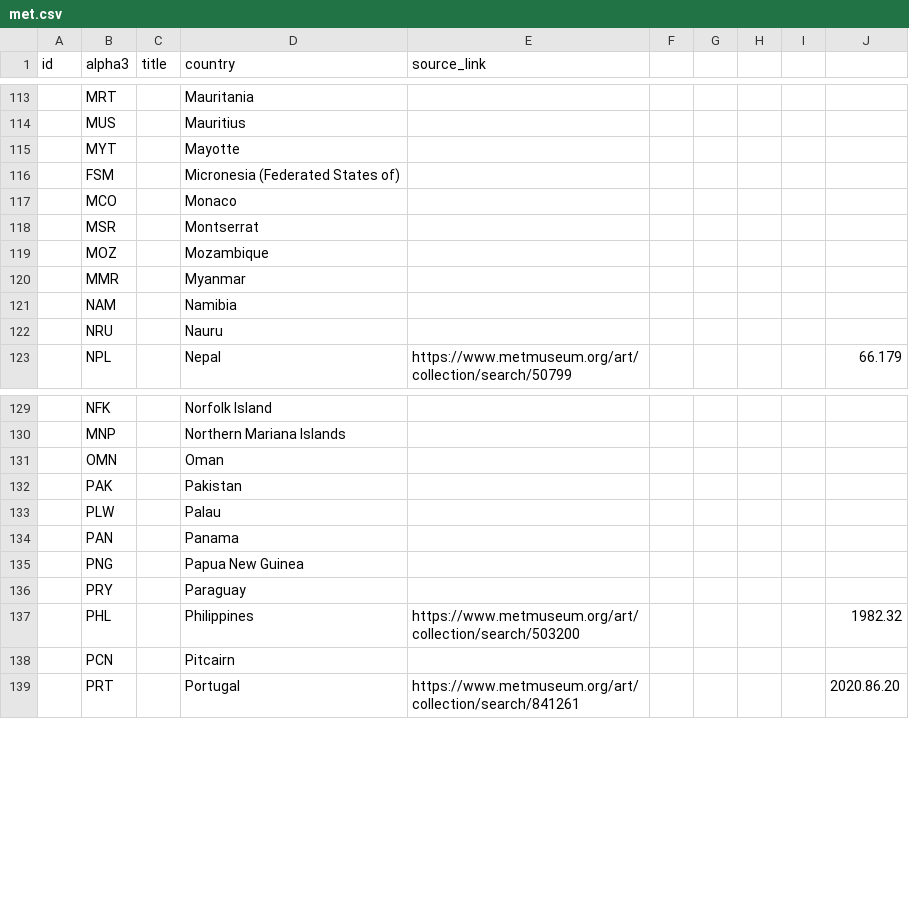
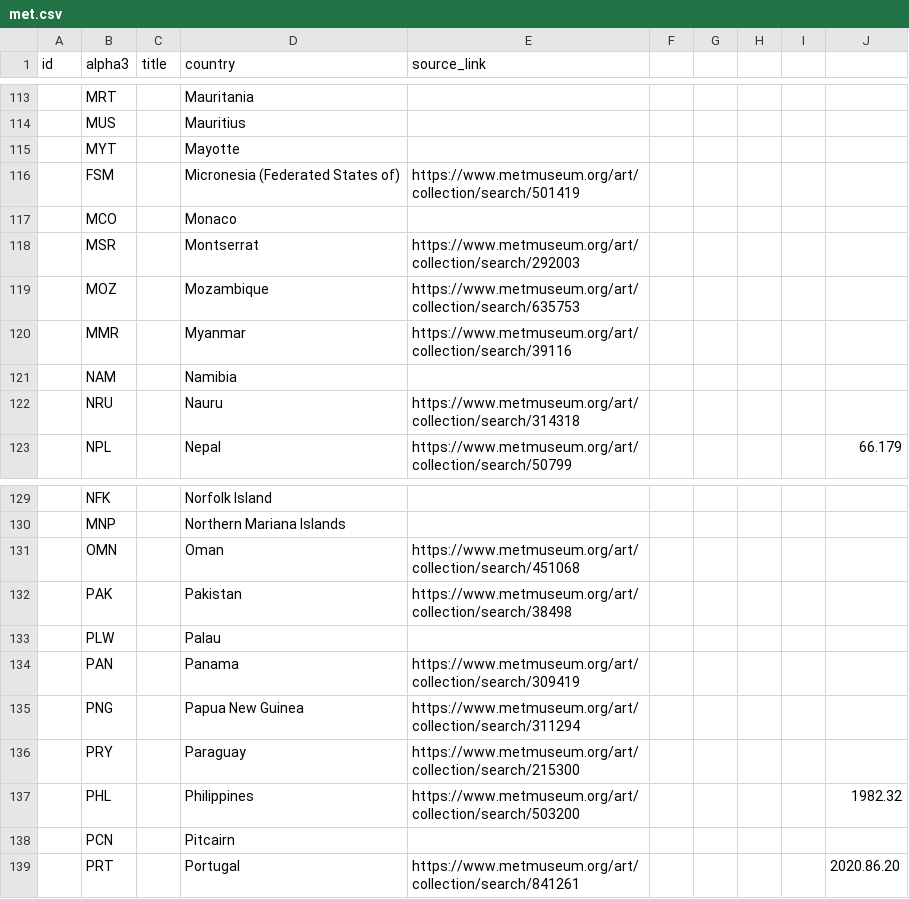
Before and after one commit to Marjolein9/art_map, a CSV file: backend/data/met.csv, drawn as a sheet; only a part is shown, gaps mark what is left out.

```diff
--- a/backend/data/met.csv
+++ b/backend/data/met.csv
@@ -115,9 +115,9 @@ id,alpha3,title,country,source_link,,,,,
 ,MYT,,Mayotte,,,,,,
-,FSM,,Micronesia (Federated States of),,,,,,
+,FSM,,Micronesia (Federated States of),https://www.metmuseum.org/art/collection/search/501419,,,,,
 ,MCO,,Monaco,,,,,,
-,MSR,,Montserrat,,,,,,
-,MOZ,,Mozambique,,,,,,
-,MMR,,Myanmar,,,,,,
+,MSR,,Montserrat,https://www.metmuseum.org/art/collection/search/292003,,,,,
+,MOZ,,Mozambique,https://www.metmuseum.org/art/collection/search/635753,,,,,
+,MMR,,Myanmar,https://www.metmuseum.org/art/collection/search/39116,,,,,
 ,NAM,,Namibia,,,,,,
-,NRU,,Nauru,,,,,,
+,NRU,,Nauru,https://www.metmuseum.org/art/collection/search/314318,,,,,
 ,NPL,,Nepal,https://www.metmuseum.org/art/collection/search/50799,,,,,66.179
@@ -130,8 +130,8 @@ id,alpha3,title,country,source_link,,,,,
 ,MNP,,Northern Mariana Islands,,,,,,
-,OMN,,Oman,,,,,,
-,PAK,,Pakistan,,,,,,
+,OMN,,Oman,https://www.metmuseum.org/art/collection/search/451068,,,,,
+,PAK,,Pakistan,https://www.metmuseum.org/art/collection/search/38498,,,,,
 ,PLW,,Palau,,,,,,
-,PAN,,Panama,,,,,,
-,PNG,,Papua New Guinea,,,,,,
-,PRY,,Paraguay,,,,,,
+,PAN,,Panama,https://www.metmuseum.org/art/collection/search/309419,,,,,
+,PNG,,Papua New Guinea,https://www.metmuseum.org/art/collection/search/311294,,,,,
+,PRY,,Paraguay,https://www.metmuseum.org/art/collection/search/215300,,,,,
 ,PHL,,Philippines,https://www.metmuseum.org/art/collection/search/503200,,,,,1982.32
```
Also changed, not shown: 5 other files.
